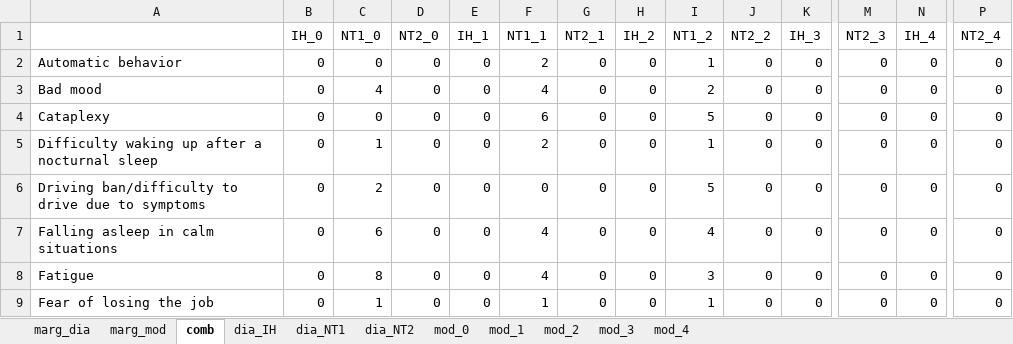
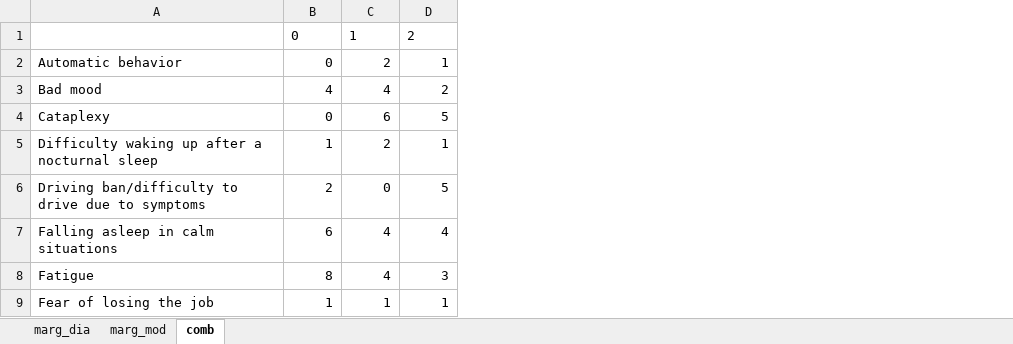
Before and after one commit to josefmana/narc_diffISSUE, an Excel workbook: tabs/crosstabs/frekvence.kataplexií.xlsx, sheet comb, drawn as a sheet; only a part is shown, gaps mark what is left out; values as stored, in another font and other column widths than the file's, no borders; removed rows and columns are numbered as before the commit, all else as after; rows hold the shown columns only; the diff names each change by its address in the sheet, - before the commit and + after, or states it on an @@ line.

```diff
--- a/tabs/crosstabs/frekvence.kataplexií.xlsx (sheet comb)
+++ b/tabs/crosstabs/frekvence.kataplexií.xlsx (sheet comb)
-sheet tab: dia_IH
-sheet tab: dia_NT1
-sheet tab: dia_NT2
-sheet tab: mod_0
-sheet tab: mod_1
-sheet tab: mod_2
-sheet tab: mod_3
-sheet tab: mod_4
-column B, rows 2-9: all 0
-column D, rows 2-9: all 0
-column E, rows 2-9: all 0
-column G, rows 2-9: all 0
-column H, rows 2-9: all 0
-column J, rows 2-9: all 0
-column K, rows 2-9: all 0
-column M, rows 2-9: all 0
-column N, rows 2-9: all 0
-column P, rows 2-9: all 0
-row 1:  | IH_0 | NT1_0 | NT2_0 | IH_1 | NT1_1 | NT2_1 | IH_2 | NT1_2 | NT2_2 | IH_3 | NT2_3 | IH_4 | NT2_4
+row 1:  | 0 | 1 | 2
```
Also changed, not shown: sheet marg_dia, tabs/crosstabs/Antidepresiva.ano.ne.xlsx, tabs/crosstabs/BDI.II.xlsx, 17 other files.
